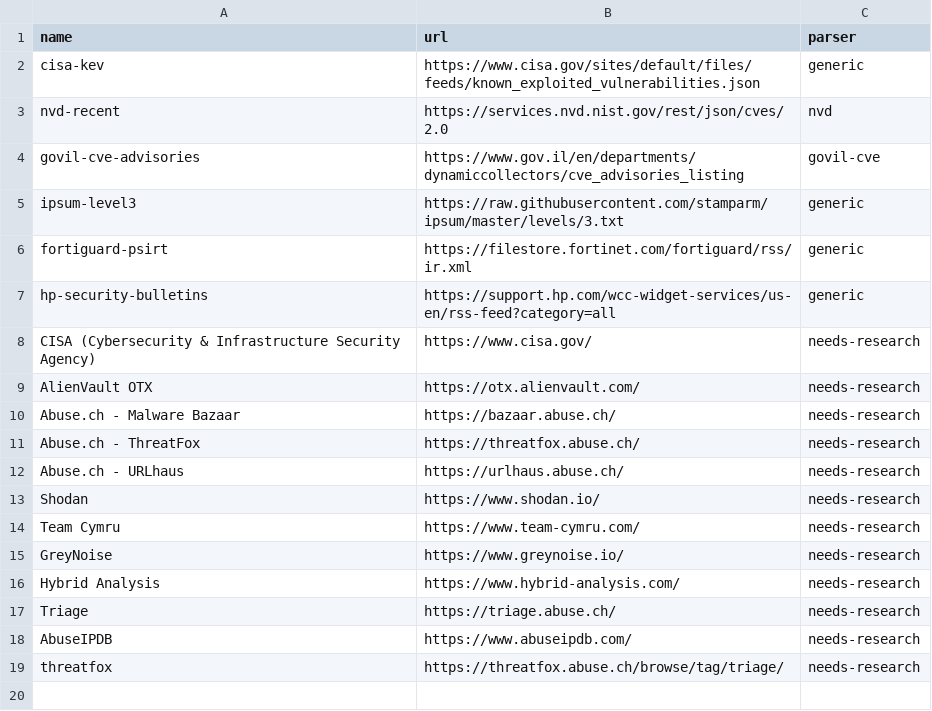
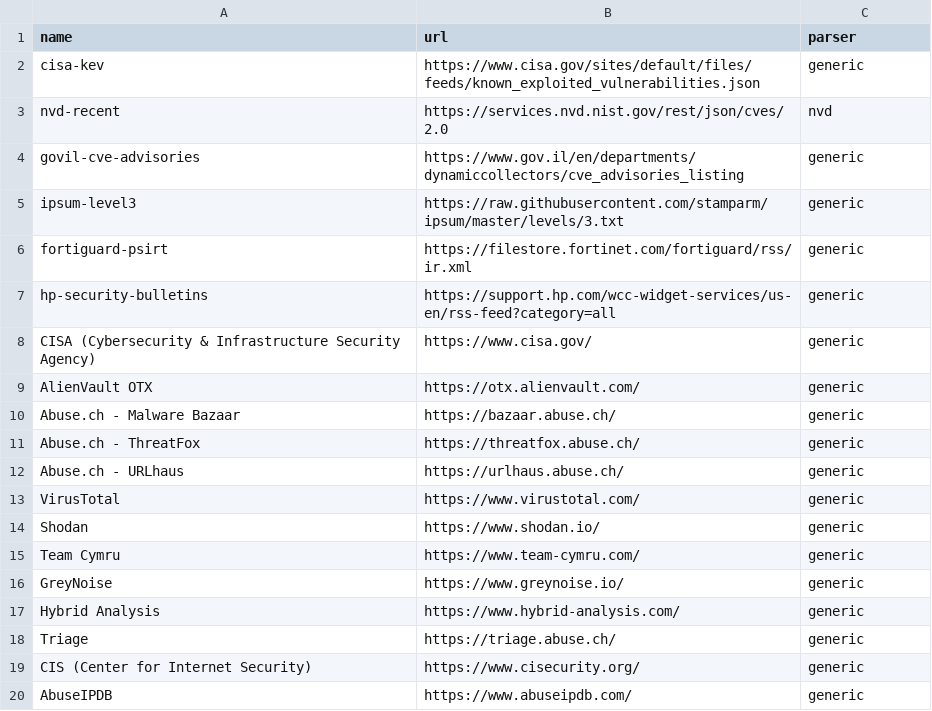
Before and after one commit to yosirat2016-dotcom/Misp, a CSV file: scripts/sources.csv, drawn as a sheet.

Commit message:
Update sources.csv with new threat intelligence sources
Updated parser types for various sources in sources.csv.

```diff
--- a/scripts/sources.csv
+++ b/scripts/sources.csv
@@ -3,3 +3,3 @@ cisa-kev,https://www.cisa.gov/sites/default/files/feeds/known_exploited_vulnerab
 nvd-recent,https://services.nvd.nist.gov/rest/json/cves/2.0,nvd
-govil-cve-advisories,https://www.gov.il/en/departments/dynamiccollectors/cve_advisories_listing,govil-cve
+govil-cve-advisories,https://www.gov.il/en/departments/dynamiccollectors/cve_advisories_listing,generic
 ipsum-level3,https://raw.githubusercontent.com/stamparm/ipsum/master/levels/3.txt,generic
@@ -7,13 +7,14 @@ fortiguard-psirt,https://filestore.fortinet.com/fortiguard/rss/ir.xml,generic
 hp-security-bulletins,https://support.hp.com/wcc-widget-services/us-en/rss-feed?category=all,generic
-CISA (Cybersecurity & Infrastructure Security Agency),https://www.cisa.gov/,needs-research
-AlienVault OTX,https://otx.alienvault.com/,needs-research
-Abuse.ch - Malware Bazaar,https://bazaar.abuse.ch/,needs-research
-Abuse.ch - ThreatFox,https://threatfox.abuse.ch/,needs-research
-Abuse.ch - URLhaus,https://urlhaus.abuse.ch/,needs-research
-Shodan,https://www.shodan.io/,needs-research
-Team Cymru,https://www.team-cymru.com/,needs-research
-GreyNoise,https://www.greynoise.io/,needs-research
-Hybrid Analysis,https://www.hybrid-analysis.com/,needs-research
-Triage,https://triage.abuse.ch/,needs-research
-AbuseIPDB,https://www.abuseipdb.com/,needs-research
-threatfox,https://threatfox.abuse.ch/browse/tag/triage/,needs-research
+CISA (Cybersecurity & Infrastructure Security Agency),https://www.cisa.gov/,generic
+AlienVault OTX,https://otx.alienvault.com/,generic
+Abuse.ch - Malware Bazaar,https://bazaar.abuse.ch/,generic
+Abuse.ch - ThreatFox,https://threatfox.abuse.ch/,generic
+Abuse.ch - URLhaus,https://urlhaus.abuse.ch/,generic
+VirusTotal,https://www.virustotal.com/,generic
+Shodan,https://www.shodan.io/,generic
+Team Cymru,https://www.team-cymru.com/,generic
+GreyNoise,https://www.greynoise.io/,generic
+Hybrid Analysis,https://www.hybrid-analysis.com/,generic
+Triage,https://triage.abuse.ch/,generic
+CIS (Center for Internet Security),https://www.cisecurity.org/,generic
+AbuseIPDB,https://www.abuseipdb.com/,generic
```
